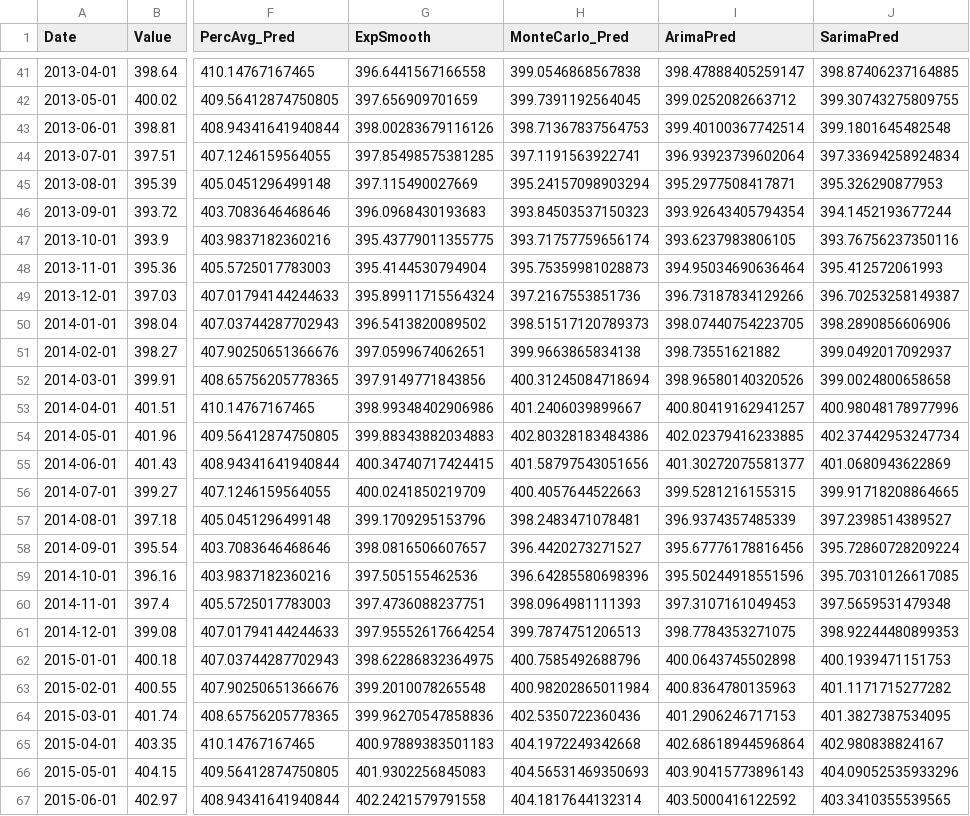
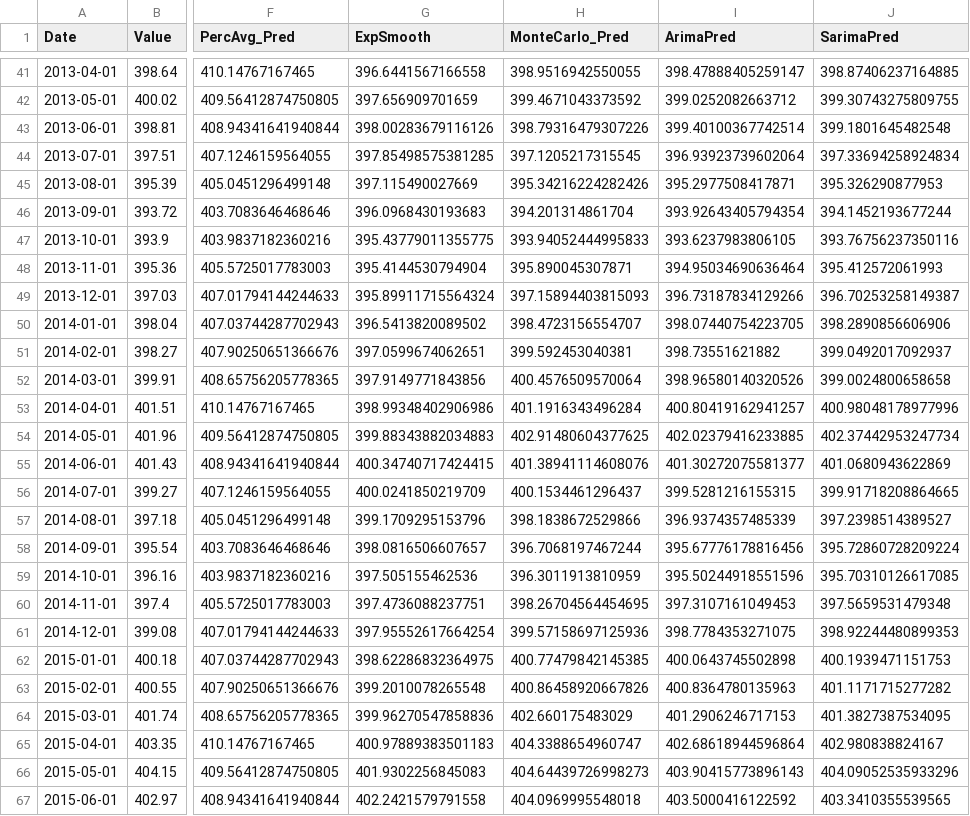
Before and after one commit to aLieexe/statistika-final-proj, a CSV file: processed-data.csv, drawn as a sheet; only a part is shown, gaps mark what is left out; the diff covers the shown part only; the diff names each change by its address in the sheet, - before the commit and + after, or states it on an @@ line.

```diff
--- a/processed-data.csv
+++ b/processed-data.csv
-H41 (MonteCarlo_Pred): 399.0546868567838
+H41 (MonteCarlo_Pred): 398.9516942550055
-H42 (MonteCarlo_Pred): 399.7391192564045
+H42 (MonteCarlo_Pred): 399.4671043373592
-H43 (MonteCarlo_Pred): 398.71367837564753
+H43 (MonteCarlo_Pred): 398.79316479307226
-H44 (MonteCarlo_Pred): 397.1191563922741
+H44 (MonteCarlo_Pred): 397.1205217315545
-H45 (MonteCarlo_Pred): 395.24157098903294
+H45 (MonteCarlo_Pred): 395.34216224282426
-H46 (MonteCarlo_Pred): 393.84503537150323
+H46 (MonteCarlo_Pred): 394.201314861704
-H47 (MonteCarlo_Pred): 393.71757759656174
+H47 (MonteCarlo_Pred): 393.94052444995833
-H48 (MonteCarlo_Pred): 395.75359981028873
+H48 (MonteCarlo_Pred): 395.890045307871
-H49 (MonteCarlo_Pred): 397.2167553851736
+H49 (MonteCarlo_Pred): 397.15894403815093
-H50 (MonteCarlo_Pred): 398.51517120789373
+H50 (MonteCarlo_Pred): 398.4723156554707
-H51 (MonteCarlo_Pred): 399.9663865834138
+H51 (MonteCarlo_Pred): 399.592453040381
-H52 (MonteCarlo_Pred): 400.31245084718694
+H52 (MonteCarlo_Pred): 400.4576509570064
-H53 (MonteCarlo_Pred): 401.2406039899667
+H53 (MonteCarlo_Pred): 401.1916343496284
-H54 (MonteCarlo_Pred): 402.80328183484386
+H54 (MonteCarlo_Pred): 402.91480604377625
-H55 (MonteCarlo_Pred): 401.58797543051656
+H55 (MonteCarlo_Pred): 401.38941114608076
-H56 (MonteCarlo_Pred): 400.4057644522663
+H56 (MonteCarlo_Pred): 400.1534461296437
-H57 (MonteCarlo_Pred): 398.2483471078481
+H57 (MonteCarlo_Pred): 398.1838672529866
-H58 (MonteCarlo_Pred): 396.4420273271527
+H58 (MonteCarlo_Pred): 396.7068197467244
-H59 (MonteCarlo_Pred): 396.64285580698396
+H59 (MonteCarlo_Pred): 396.3011913810959
-H60 (MonteCarlo_Pred): 398.0964981111393
+H60 (MonteCarlo_Pred): 398.26704564454695
-H61 (MonteCarlo_Pred): 399.7874751206513
+H61 (MonteCarlo_Pred): 399.57158697125936
-H62 (MonteCarlo_Pred): 400.7585492688796
+H62 (MonteCarlo_Pred): 400.77479842145385
-H63 (MonteCarlo_Pred): 400.98202865011984
+H63 (MonteCarlo_Pred): 400.86458920667826
-H64 (MonteCarlo_Pred): 402.5350722360436
+H64 (MonteCarlo_Pred): 402.660175483029
-H65 (MonteCarlo_Pred): 404.1972249342668
+H65 (MonteCarlo_Pred): 404.3388654960747
-H66 (MonteCarlo_Pred): 404.56531469350693
+H66 (MonteCarlo_Pred): 404.64439726998273
-H67 (MonteCarlo_Pred): 404.1817644132314
+H67 (MonteCarlo_Pred): 404.0969995548018
```
Also changed, not shown: 157 edited cells elsewhere in this file, 10 other files.
